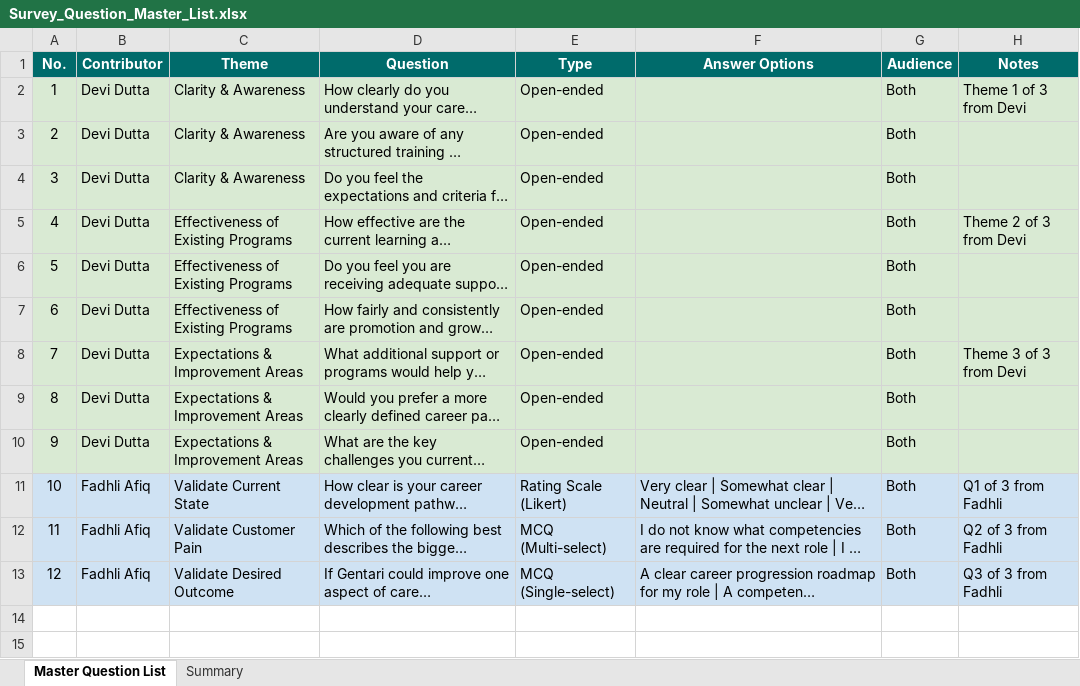
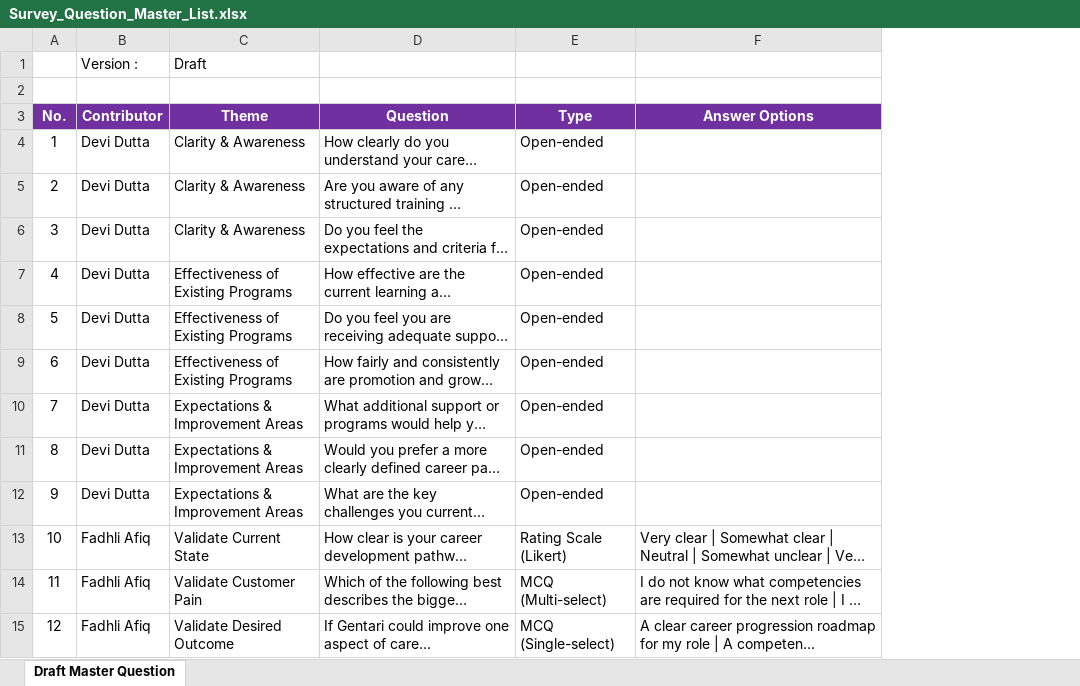
Before and after one commit to ungkumuhammad/POD-Capability-Talent-Strength, an Excel workbook: deliverables/Survey_Question_Master_List.xlsx, sheet Draft Master Question, drawn as a sheet; only a part is shown; long unchanged cells end in …; values as stored, in another font and other column widths than the file's, no borders; removed rows and columns are numbered as before the commit, all else as after; the diff covers the shown part only; the diff names each change by its address in the sheet, - before the commit and + after, or states it on an @@ line.

```diff
--- a/deliverables/Survey_Question_Master_List.xlsx (sheet Draft Master Question)
+++ b/deliverables/Survey_Question_Master_List.xlsx (sheet Draft Master Question)
-sheet tab: Master Question List
+sheet tab: Draft Master Question
-sheet tab: Summary
-column G (Audience), rows 2-13: all Both
-column H (Notes), rows 2-13: Theme 1 of 3 from Devi |  |  | Theme 2 of 3 from Devi |  |  | Theme 3 of 3 from Devi |  |  | Q1 of 3 from Fadhli | Q2 of 3 from Fadhli | Q3 of 3 from Fadhli
+row 1:  | Version : | Draft
+row 2: (empty)
-A3:F3 fill: #006B6B
+A3:F3 fill: #7030A0
-A4:F12 fill: #D9EAD3
+A4:F12 fill: none
-A13:F15 fill: #CFE2F3
+A13:F15 fill: none
```
Also changed, not shown: 11 added rows elsewhere in this sheet, 3 other files.
